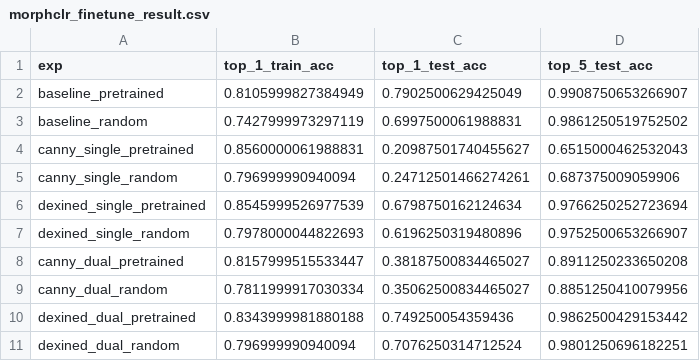
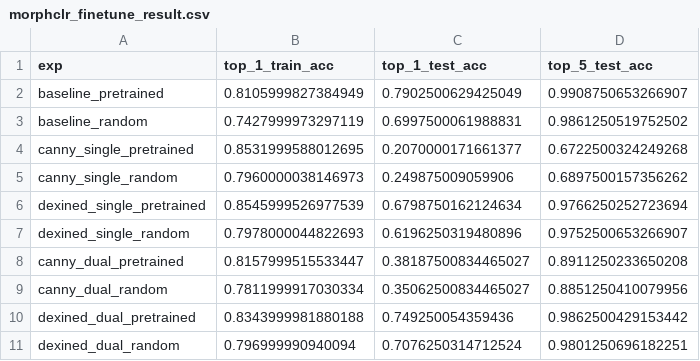
Before and after one commit to achen353/MorphCLR, a CSV file: feature_eval/morphclr_finetune_result.csv, drawn as a sheet.

Commit message:
Fix bugs and update evaluation results

```diff
--- a/feature_eval/morphclr_finetune_result.csv
+++ b/feature_eval/morphclr_finetune_result.csv
@@ -3,4 +3,4 @@ baseline_pretrained,0.8105999827384949,0.7902500629425049,0.9908750653266907
 baseline_random,0.7427999973297119,0.6997500061988831,0.9861250519752502
-canny_single_pretrained,0.8560000061988831,0.20987501740455627,0.6515000462532043
-canny_single_random,0.796999990940094,0.24712501466274261,0.687375009059906
+canny_single_pretrained,0.8531999588012695,0.2070000171661377,0.6722500324249268
+canny_single_random,0.7960000038146973,0.249875009059906,0.6897500157356262
 dexined_single_pretrained,0.8545999526977539,0.6798750162124634,0.9766250252723694
```
Also changed, not shown: 5 other files.
